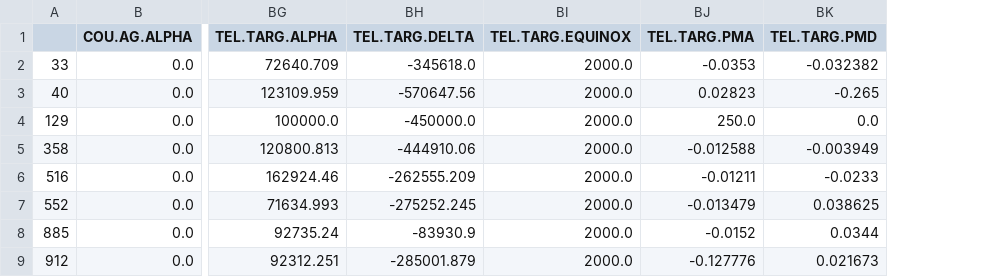
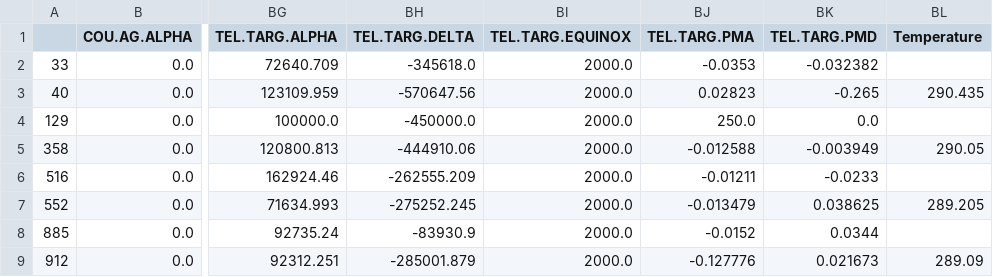
Before and after one commit to paranal-sw/collaborations-2025-ufro-thesis, a CSV file: reports/params_por_tpl_Error/params_MATISSE_img_acq.csv, drawn as a sheet; only a part is shown, gaps mark what is left out; the diff names each change by its address in the sheet, - before the commit and + after, or states it on an @@ line.

```diff
--- a/reports/params_por_tpl_Error/params_MATISSE_img_acq.csv
+++ b/reports/params_por_tpl_Error/params_MATISSE_img_acq.csv
+column BL (Temperature), rows 3-9: 290.435 |  | 290.05 |  | 289.205 |  | 289.09
```
Also changed, not shown: 9 other files.
